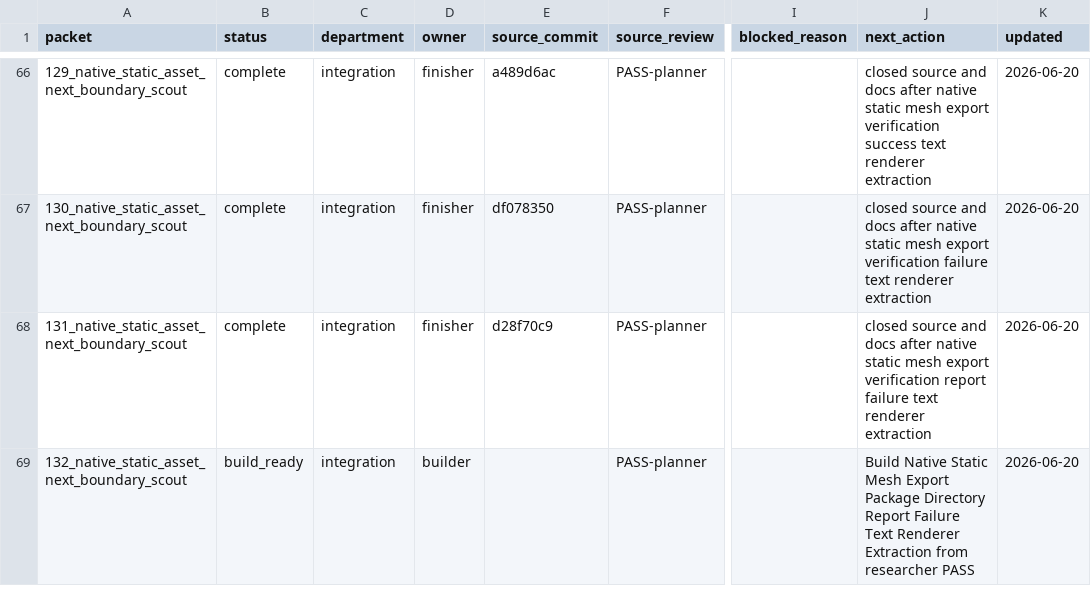
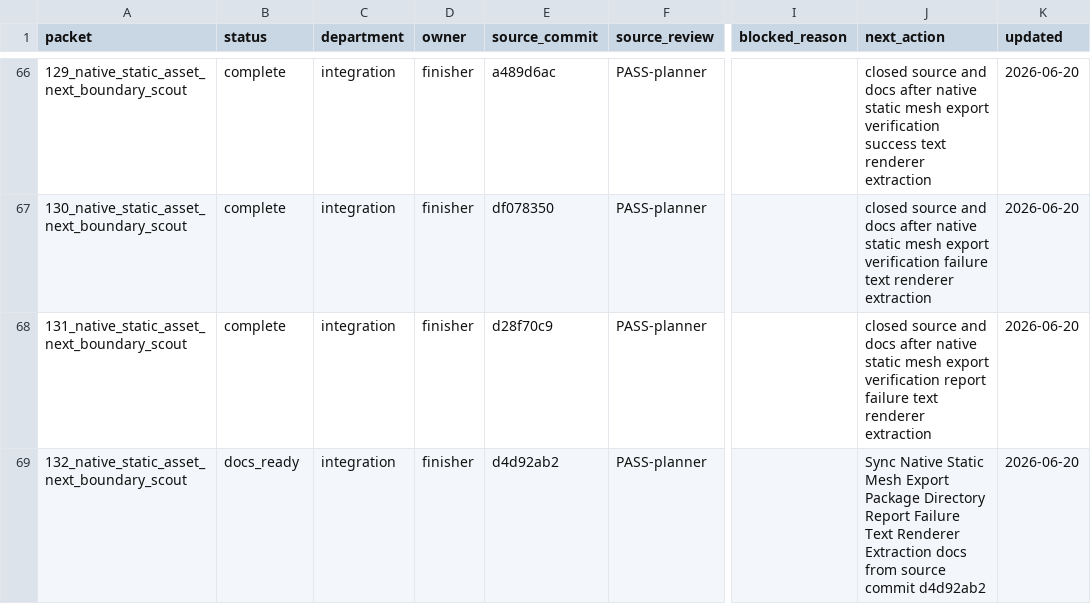
Before and after one commit to KOGA-ryu/iggy, a TSV file: engine/research/departments/integration/spark_dispatch_ledger.tsv, drawn as a sheet; only a part is shown, gaps mark what is left out; the diff names each change by its address in the sheet, - before the commit and + after, or states it on an @@ line.

Commit message:
Release static mesh package directory report failure text docs

```diff
--- a/engine/research/departments/integration/spark_dispatch_ledger.tsv
+++ b/engine/research/departments/integration/spark_dispatch_ledger.tsv
-B69 (status): build_ready
+B69 (status): docs_ready
-D69 (owner): builder
+D69 (owner): finisher
-E69 (source_commit): (empty)
+E69 (source_commit): d4d92ab2
-J69 (next_action): Build Native Static Mesh Export Package Directory Report Failure Text Renderer Extraction from researcher PASS
+J69 (next_action): Sync Native Static Mesh Export Package Directory Report Failure Text Renderer Extraction docs from source commit d4d92ab2
```
